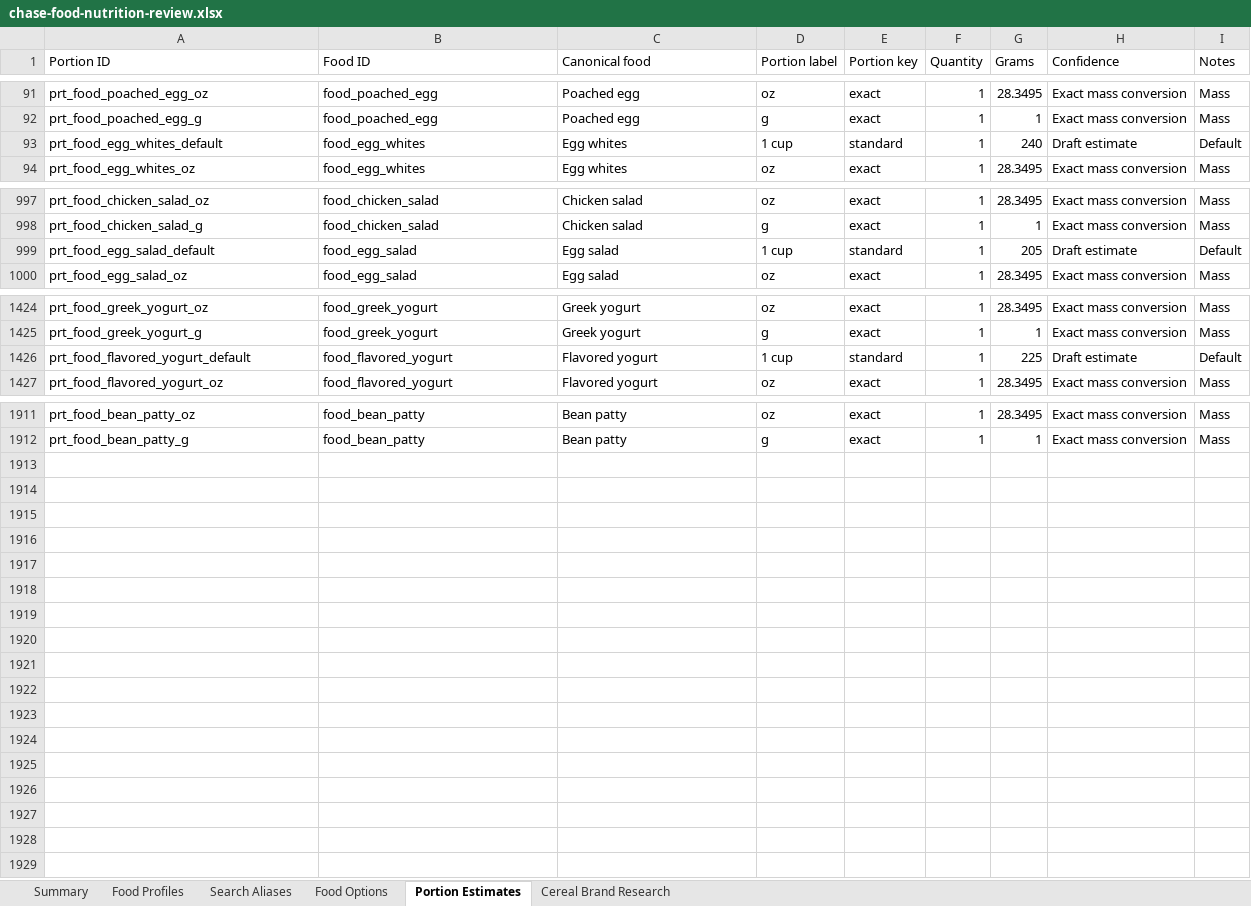
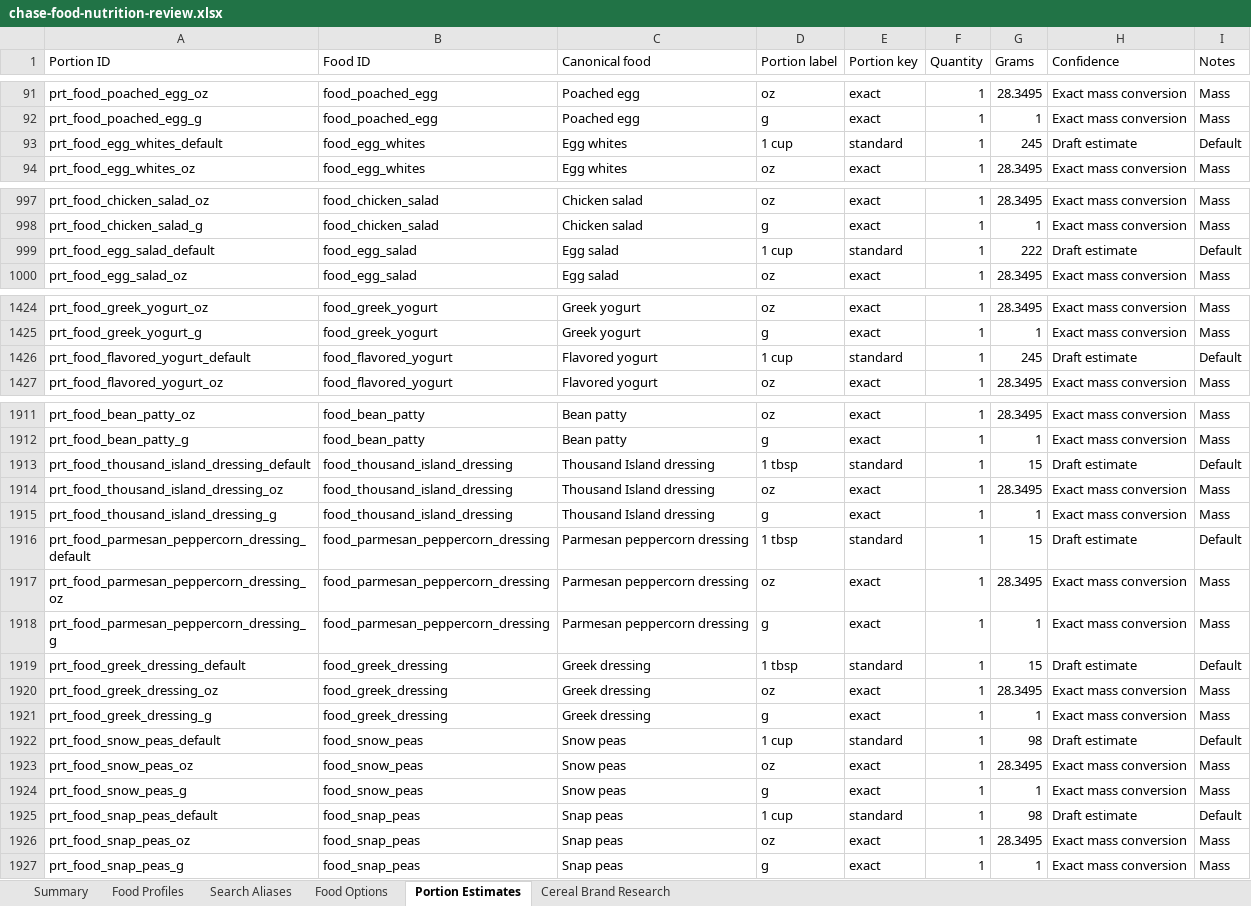
Before and after one commit to chase-seibert/calorie-tracker, an Excel workbook: docs/chase-food-nutrition-review.xlsx, sheet Portion Estimates, drawn as a sheet; only a part is shown, gaps mark what is left out; values as stored, in another font and other column widths than the file's, no borders; table styles not drawn; the diff covers the shown part only; the diff names each change by its address in the sheet, - before the commit and + after, or states it on an @@ line.

Commit message:
Update food catalog data and enrichment

```diff
--- a/docs/chase-food-nutrition-review.xlsx (sheet Portion Estimates)
+++ b/docs/chase-food-nutrition-review.xlsx (sheet Portion Estimates)
-G93 (Grams): 240
+G93 (Grams): 245
-G999 (Grams): 205
+G999 (Grams): 222
-G1426 (Grams): 225
+G1426 (Grams): 245
+row 1913: prt_food_thousand_island_dressing_default | food_thousand_island_dressing | Thousand Island dressing | 1 tbsp | standard | 1 | 15 | Draft estimate | Default
+row 1914: prt_food_thousand_island_dressing_oz | food_thousand_island_dressing | Thousand Island dressing | oz | exact | 1 | 28.3495 | Exact mass conversion | Mass
+row 1915: prt_food_thousand_island_dressing_g | food_thousand_island_dressing | Thousand Island dressing | g | exact | 1 | 1 | Exact mass conversion | Mass
+row 1916: prt_food_parmesan_peppercorn_dressing_default | food_parmesan_peppercorn_dressing | Parmesan peppercorn dressing | 1 tbsp | standard | 1 | 15 | Draft estimate | Default
+row 1917: prt_food_parmesan_peppercorn_dressing_oz | food_parmesan_peppercorn_dressing | Parmesan peppercorn dressing | oz | exact | 1 | 28.3495 | Exact mass conversion | Mass
+row 1918: prt_food_parmesan_peppercorn_dressing_g | food_parmesan_peppercorn_dressing | Parmesan peppercorn dressing | g | exact | 1 | 1 | Exact mass conversion | Mass
+row 1919: prt_food_greek_dressing_default | food_greek_dressing | Greek dressing | 1 tbsp | standard | 1 | 15 | Draft estimate | Default
+row 1920: prt_food_greek_dressing_oz | food_greek_dressing | Greek dressing | oz | exact | 1 | 28.3495 | Exact mass conversion | Mass
+row 1921: prt_food_greek_dressing_g | food_greek_dressing | Greek dressing | g | exact | 1 | 1 | Exact mass conversion | Mass
+row 1922: prt_food_snow_peas_default | food_snow_peas | Snow peas | 1 cup | standard | 1 | 98 | Draft estimate | Default
+row 1923: prt_food_snow_peas_oz | food_snow_peas | Snow peas | oz | exact | 1 | 28.3495 | Exact mass conversion | Mass
+row 1924: prt_food_snow_peas_g | food_snow_peas | Snow peas | g | exact | 1 | 1 | Exact mass conversion | Mass
+row 1925: prt_food_snap_peas_default | food_snap_peas | Snap peas | 1 cup | standard | 1 | 98 | Draft estimate | Default
+row 1926: prt_food_snap_peas_oz | food_snap_peas | Snap peas | oz | exact | 1 | 28.3495 | Exact mass conversion | Mass
+row 1927: prt_food_snap_peas_g | food_snap_peas | Snap peas | g | exact | 1 | 1 | Exact mass conversion | Mass
```
Also changed, not shown: 2 edited cells elsewhere in this sheet, sheet Food Profiles, sheet Food Options, sheet Search Aliases, sheet Summary, 7 other files.
